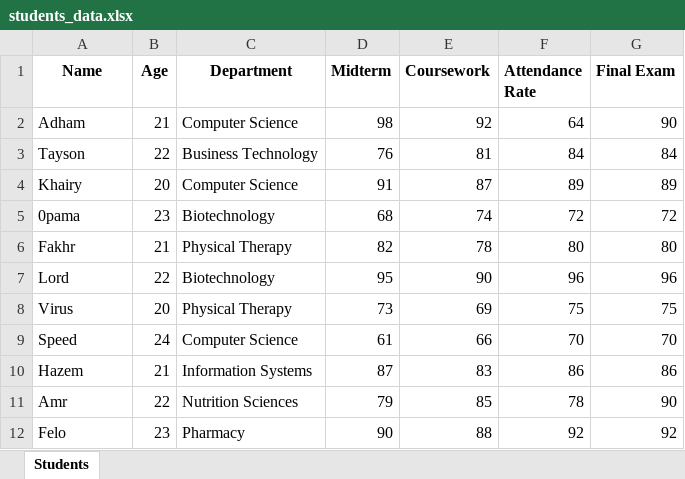
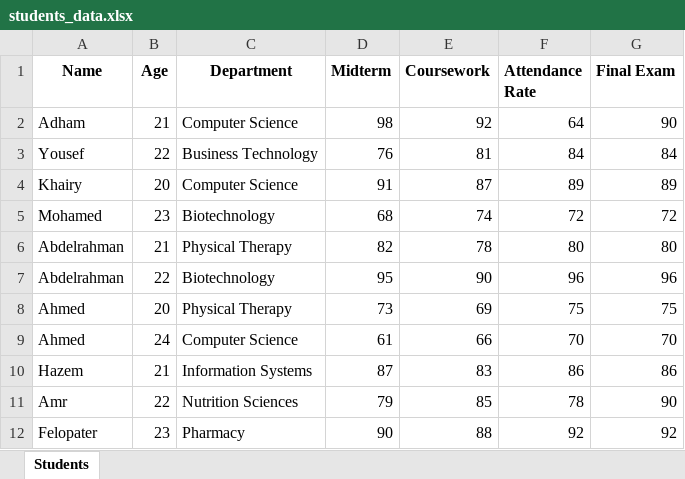
Before and after one commit to adhamahmed52g52-hash/student-dashboard, an Excel workbook: students_data.xlsx, sheet Students, drawn as a sheet; values as stored, in another font and other column widths than the file's, no borders; the diff names each change by its address in the sheet, - before the commit and + after, or states it on an @@ line.

Commit message:
Add files via upload

```diff
--- a/students_data.xlsx (sheet Students)
+++ b/students_data.xlsx (sheet Students)
-A3 (Name): Tayson
+A3 (Name): Yousef
-A5 (Name): 0pama
+A5 (Name): Mohamed
-A6 (Name): Fakhr
+A6 (Name): Abdelrahman
-A7 (Name): Lord
+A7 (Name): Abdelrahman
-A8 (Name): Virus
+A8 (Name): Ahmed
-A9 (Name): Speed
+A9 (Name): Ahmed
-A12 (Name): Felo
+A12 (Name): Felopater
```
